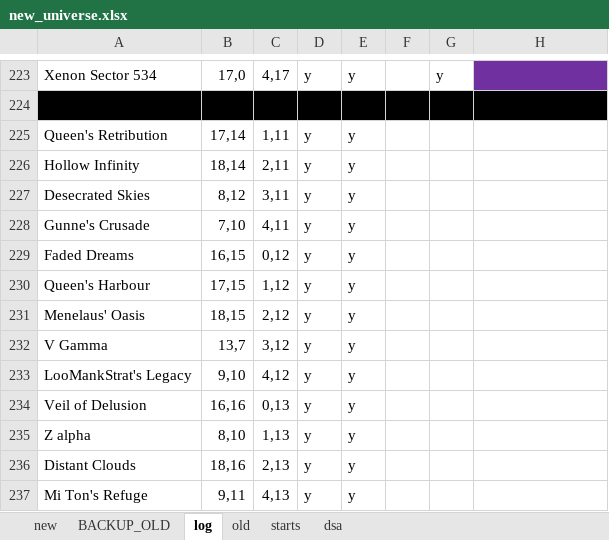
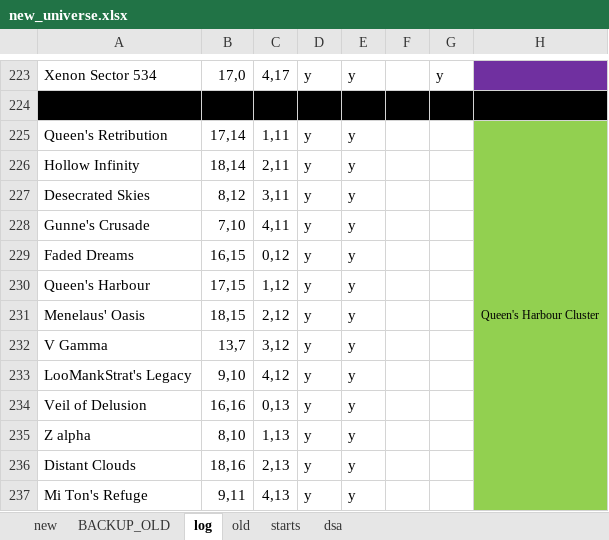
Before and after one commit to vukivan/remap-dev, an Excel workbook: new_universe.xlsx, sheet log, drawn as a sheet; only a part is shown, gaps mark what is left out; values as stored, in another font and other column widths than the file's, no borders; the diff names each change by its address in the sheet, - before the commit and + after, or states it on an @@ line.

```diff
--- a/new_universe.xlsx (sheet log)
+++ b/new_universe.xlsx (sheet log)
-H225: (empty)
+H225: Queen's Harbour Cluster
-H225:H237 fill: none
+H225:H237 fill: #92D050
+H225:H237 merged
```
Also changed, not shown: sheet new, 3 other files.
